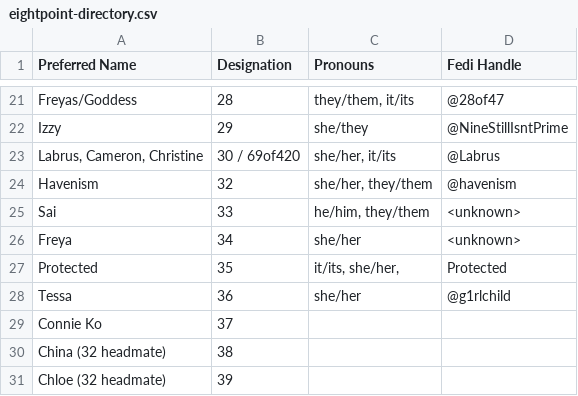
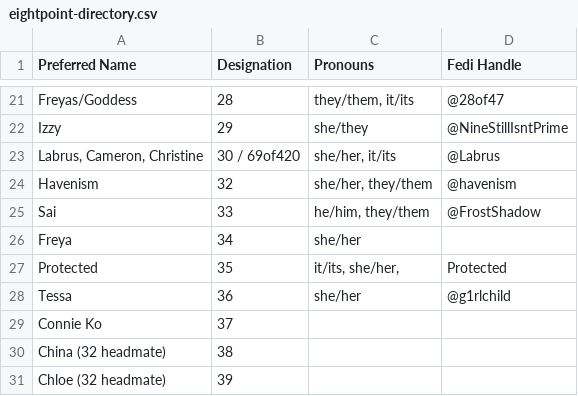
Before and after one commit to Eightpoint-Collective/directory, a CSV file: eightpoint-directory.csv, drawn as a sheet; only a part is shown, gaps mark what is left out.

Commit message:
Update eightpoint-directory.csv

```diff
--- a/eightpoint-directory.csv
+++ b/eightpoint-directory.csv
@@ -24,4 +24,4 @@ Izzy,29,she/they,@NineStillIsntPrime
 "Havenism",32,"she/her, they/them",@havenism
-"Sai",33,"he/him, they/them",<unknown>
-"Freya",34,"she/her",<unknown>
+"Sai",33,"he/him, they/them",@FrostShadow
+"Freya",34,"she/her",
 "Protected",35,"it/its, she/her,",Protected
```
